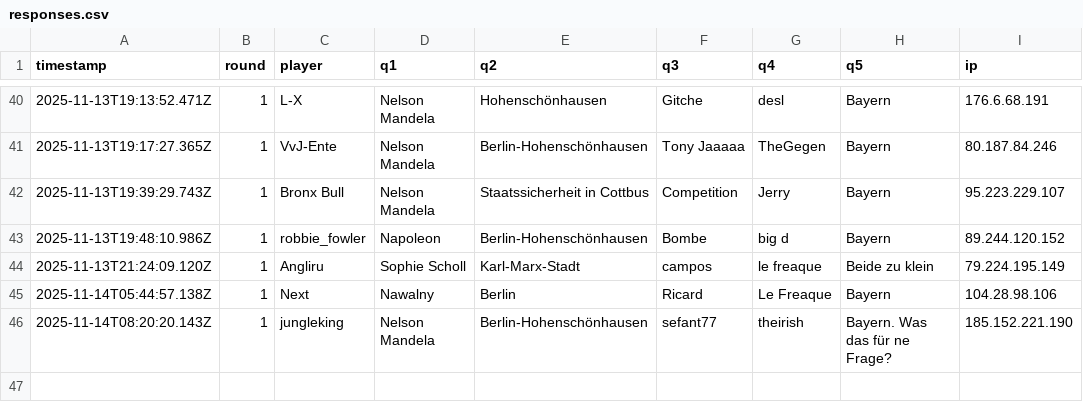
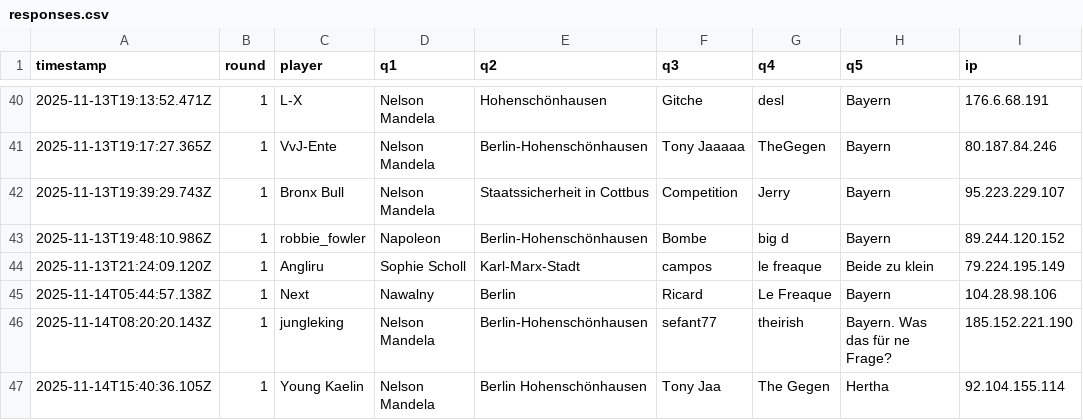
Before and after one commit to Mart-041/Im-with-stupid, a CSV file: data/responses.csv, drawn as a sheet; only a part is shown, gaps mark what is left out; the diff names each change by its address in the sheet, - before the commit and + after, or states it on an @@ line.

Commit message:
add response Young Kaelin @ 2025-11-14T15:40:36.105Z

```diff
--- a/data/responses.csv
+++ b/data/responses.csv
+row 47: 2025-11-14T15:40:36.105Z | 1 | Young Kaelin | Nelson Mandela | Berlin Hohenschönhausen | Tony Jaa | The Gegen | Hertha | 92.104.155.114
```
